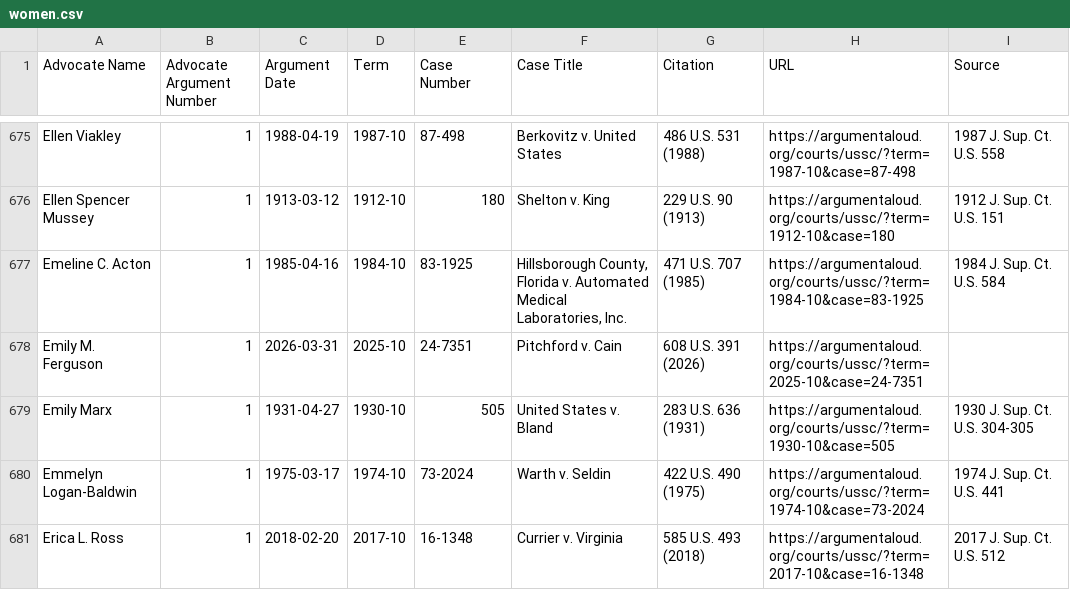
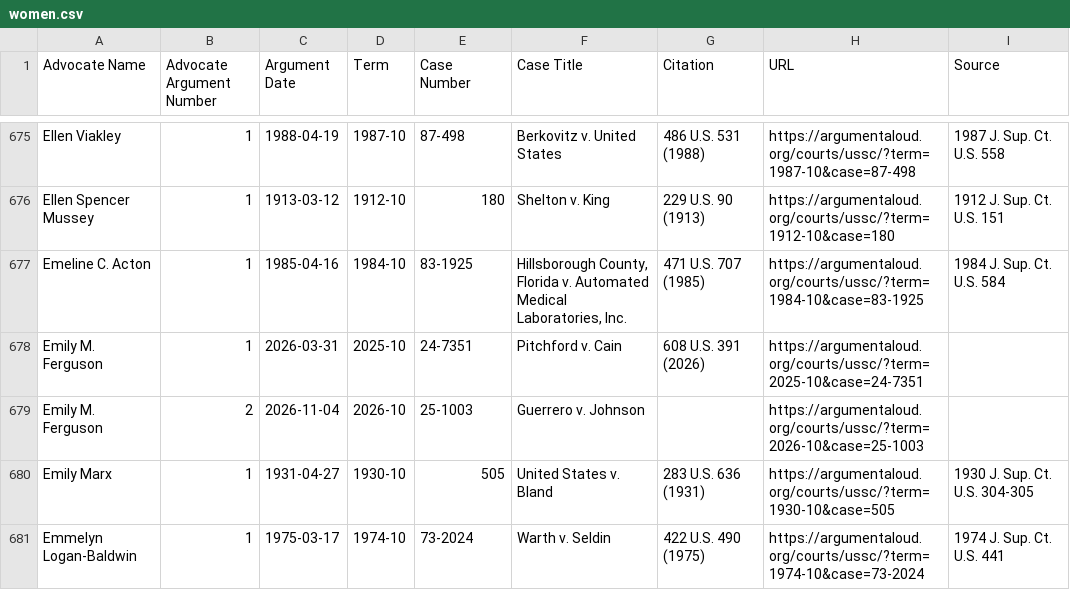
Before and after one commit to jeffpar/argument-aloud, a CSV file: data/ussc/women.csv, drawn as a sheet; only a part is shown, gaps mark what is left out; the shorter side is filled out with more unchanged rows; the diff names each change by its address in the sheet, - before the commit and + after, or states it on an @@ line.

```diff
--- a/data/ussc/women.csv
+++ b/data/ussc/women.csv
+row 679: Emily M. Ferguson | 2 | 2026-11-04 | 2026-10 | 25-1003 | Guerrero v. Johnson |  | https://argumentaloud.org/courts/ussc/?term=2026-10&case=25-1003
```
Also changed, not shown: 10 other files.
